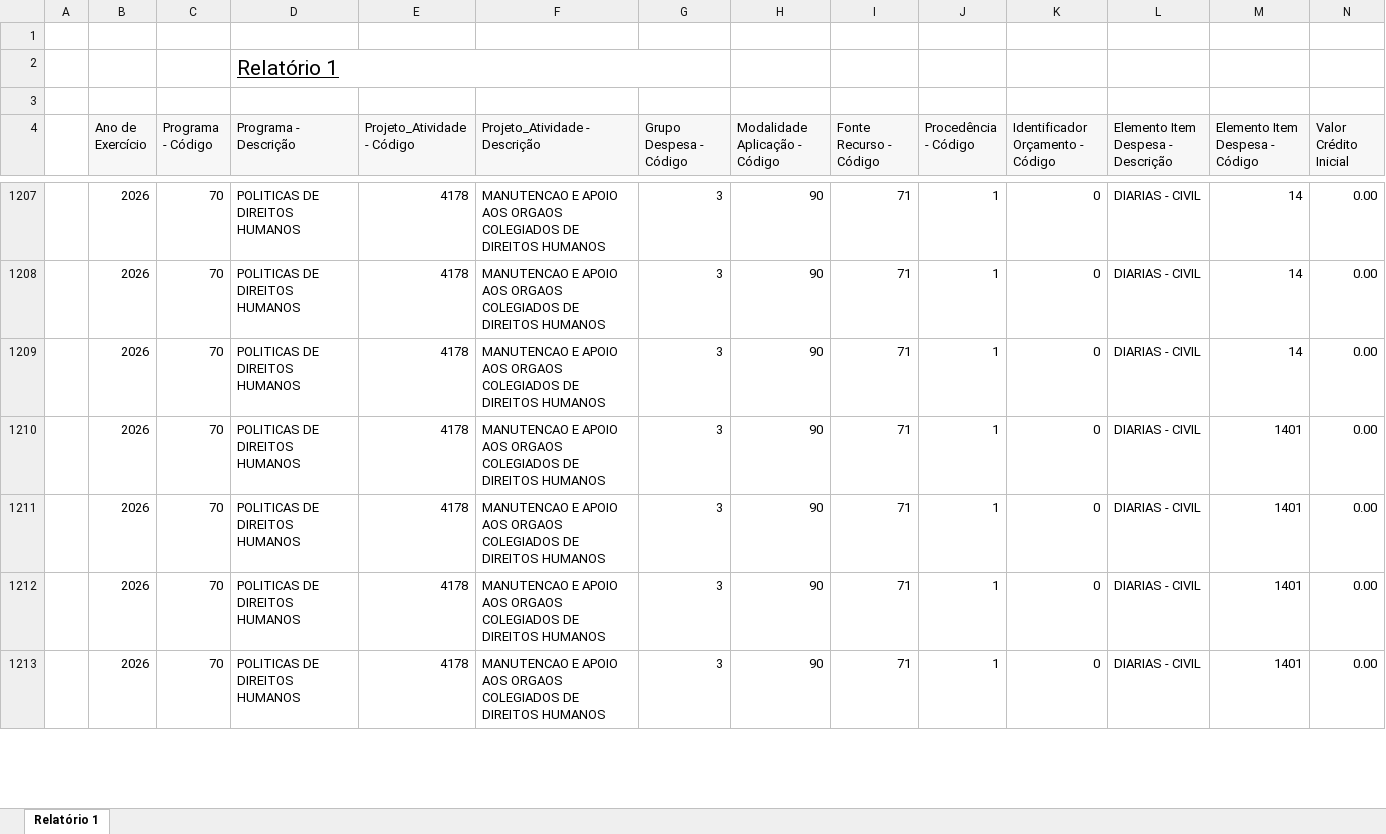
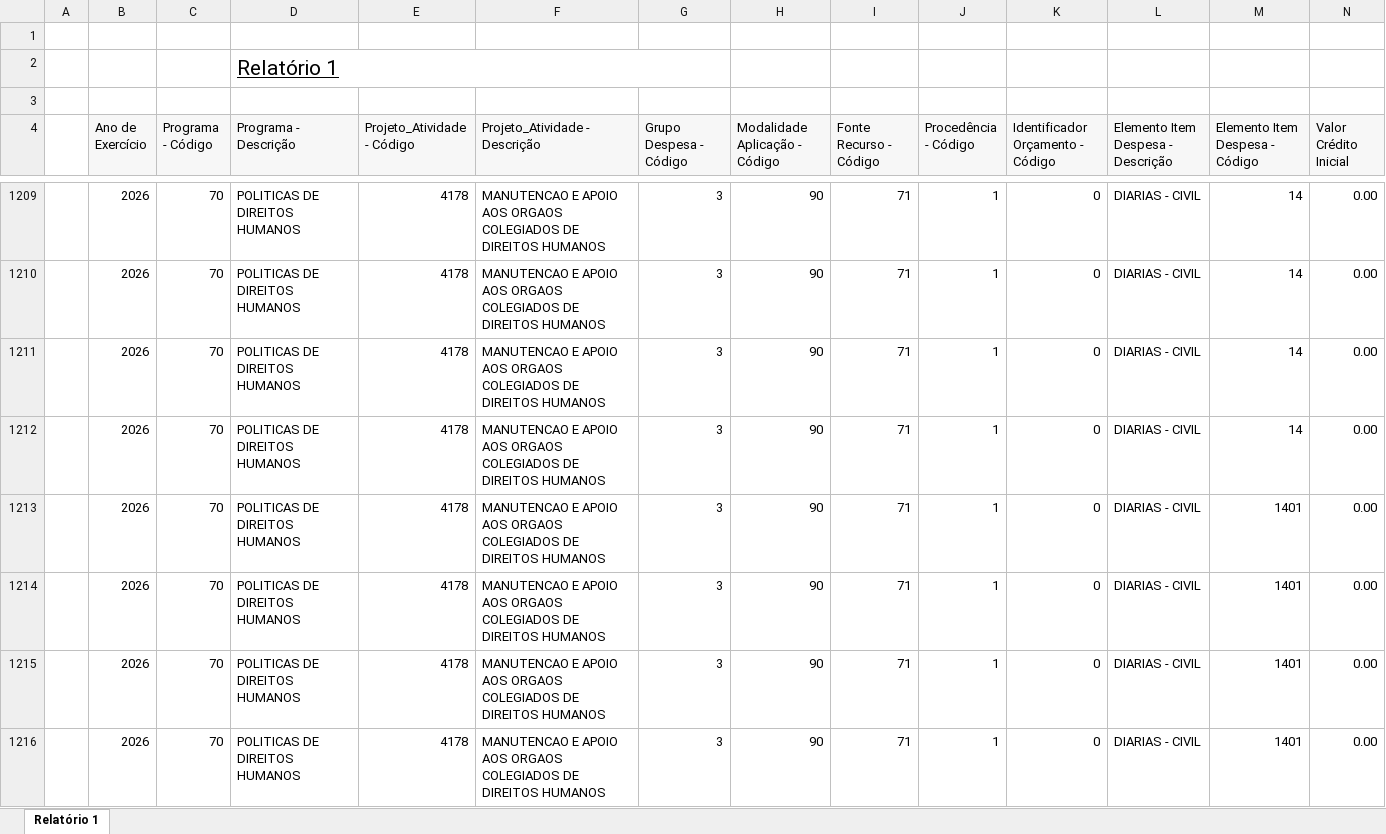
Before and after one commit to feasmg/painel_feasmg, an Excel workbook: orcamento.xlsx, sheet Relatório 1, drawn as a sheet; only a part is shown, gaps mark what is left out; values as stored, in another font and other column widths than the file's, no borders; rows hold the shown columns only; the diff covers the shown part only; the diff names each change by its address in the sheet, - before the commit and + after, or states it on an @@ line.

Commit message:
Atualizar orcamento.xlsx - 31/08/2026

```diff
--- a/orcamento.xlsx (sheet Relatório 1)
+++ b/orcamento.xlsx (sheet Relatório 1)
+row 1212:  | 2026 | 70 | POLITICAS DE DIREITOS HUMANOS | 4178 | MANUTENCAO E APOIO AOS ORGAOS COLEGIADOS DE DIREITOS HUMANOS | 3 | 90 | 71 | 1 | 0 | DIARIAS - CIVIL | 14 | 0.00
```
Also changed, not shown: 3 added rows and 6 edited cells elsewhere in this sheet.
